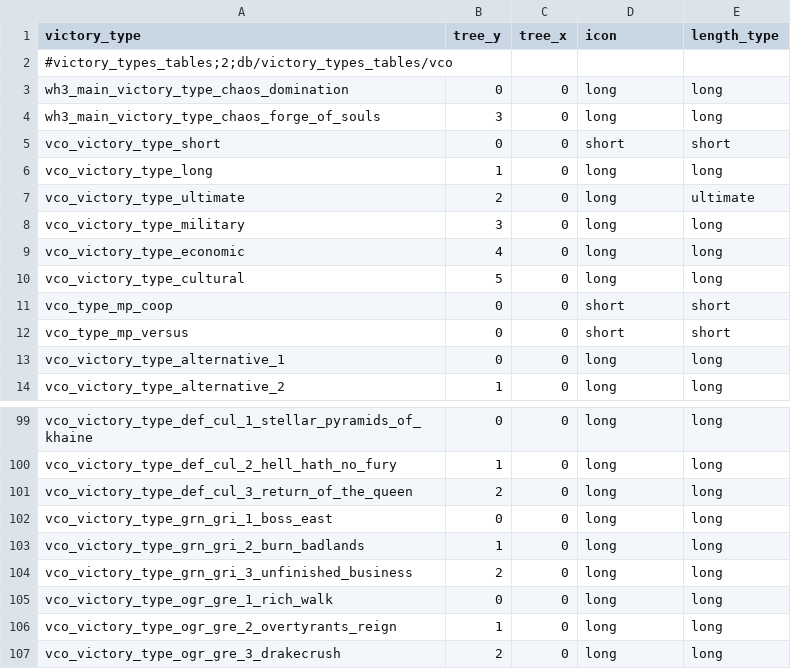
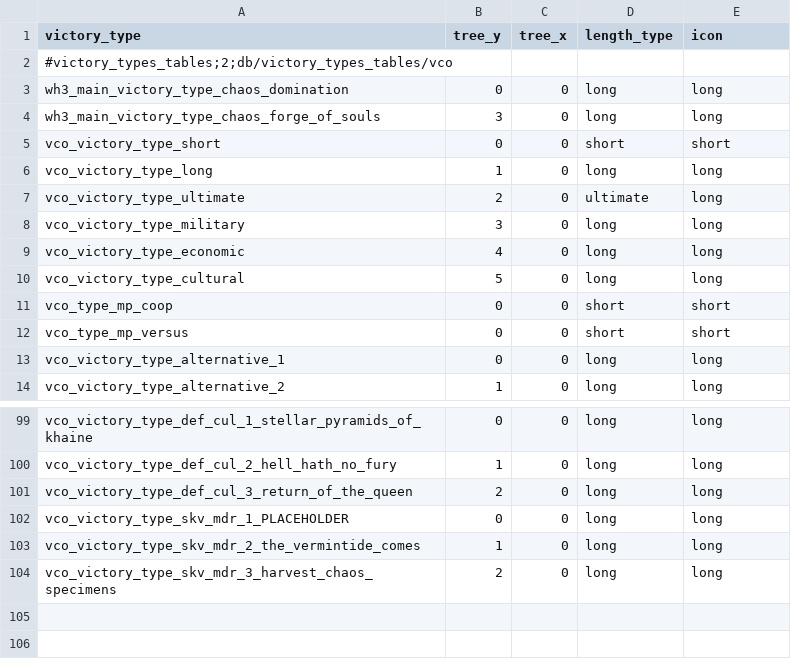
Before and after one commit to msolefonte/vco, a TSV file: src/db/victory_types_tables_vco.tsv, drawn as a sheet; only a part is shown, gaps mark what is left out.

```diff
--- a/src/db/victory_types_tables_vco.tsv
+++ b/src/db/victory_types_tables_vco.tsv
@@ -1,2 +1,2 @@
-victory_type	tree_y	tree_x	icon	length_type
+victory_type	tree_y	tree_x	length_type	icon
 #victory_types_tables;2;db/victory_types_tables/vco				
@@ -6,3 +6,3 @@ vco_victory_type_short	0	0	short	short
 vco_victory_type_long	1	0	long	long
-vco_victory_type_ultimate	2	0	long	ultimate
+vco_victory_type_ultimate	2	0	ultimate	long
 vco_victory_type_military	3	0	long	long
@@ -101,7 +101,4 @@ vco_victory_type_def_cul_2_hell_hath_no_fury	1	0	long	long
 vco_victory_type_def_cul_3_return_of_the_queen	2	0	long	long
-vco_victory_type_grn_gri_1_boss_east	0	0	long	long
-vco_victory_type_grn_gri_2_burn_badlands	1	0	long	long
-vco_victory_type_grn_gri_3_unfinished_business	2	0	long	long
-vco_victory_type_ogr_gre_1_rich_walk	0	0	long	long
-vco_victory_type_ogr_gre_2_overtyrants_reign	1	0	long	long
-vco_victory_type_ogr_gre_3_drakecrush	2	0	long	long
+vco_victory_type_skv_mdr_1_PLACEHOLDER	0	0	long	long
+vco_victory_type_skv_mdr_2_the_vermintide_comes	1	0	long	long
+vco_victory_type_skv_mdr_3_harvest_chaos_specimens	2	0	long	long
```
Also changed, not shown: src/db/effect_bonus_value_ids_unit_sets_tables_vco.tsv, src/db/effect_bundles_tables_vco.tsv, 15 other files.
